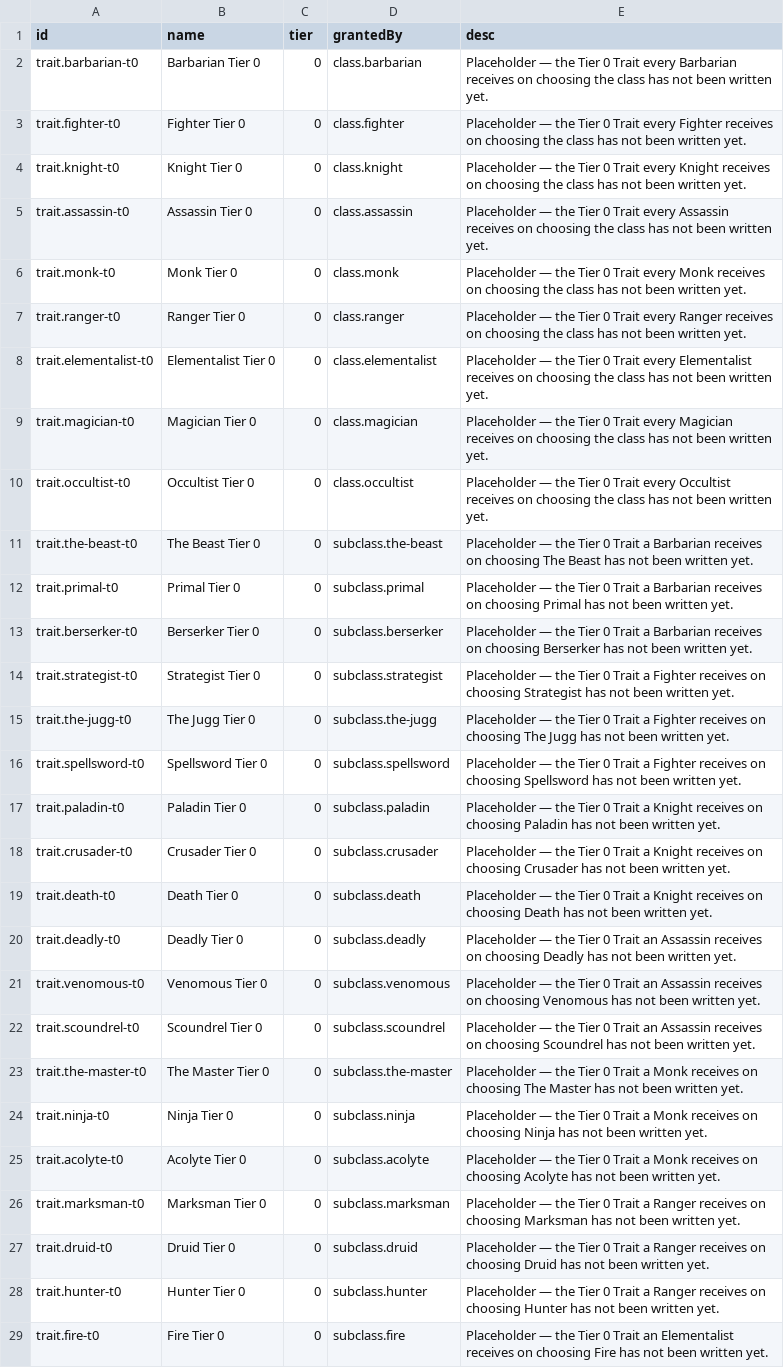
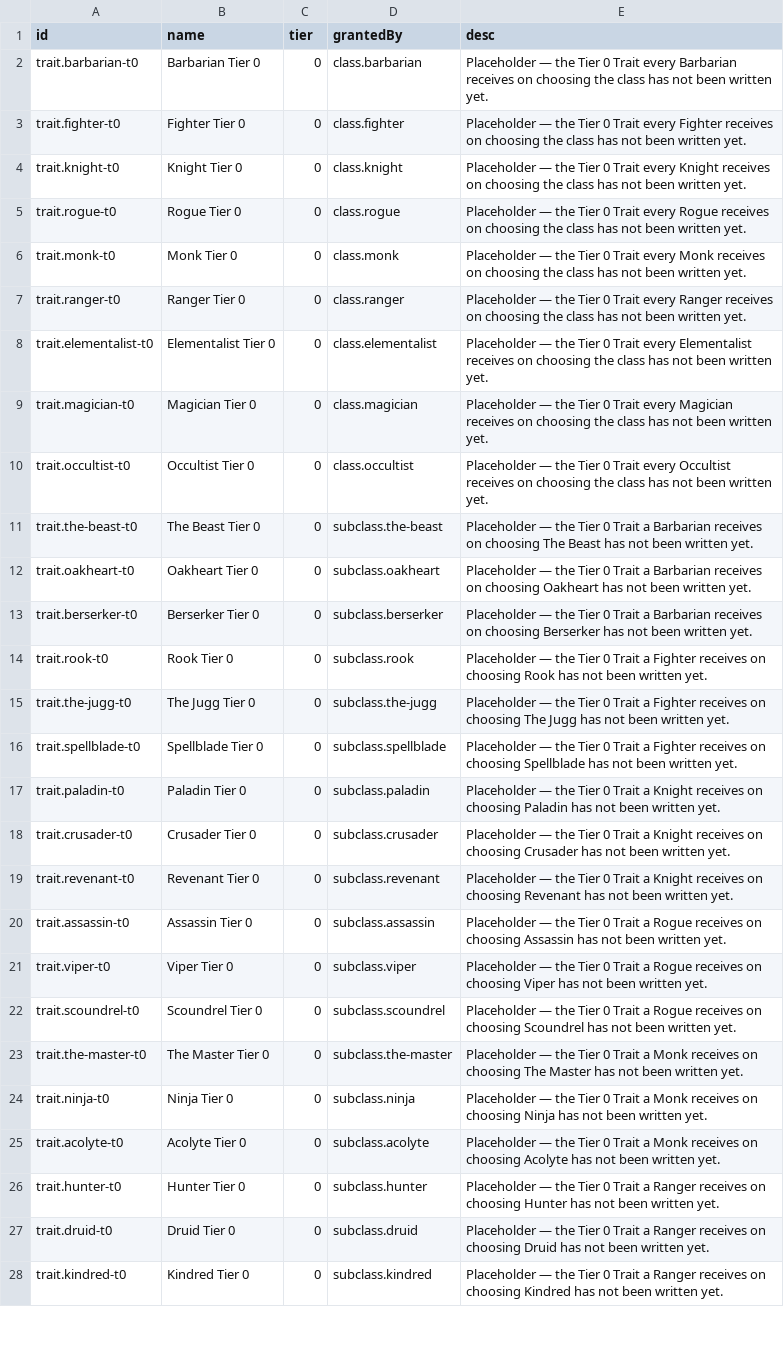
Before and after one commit to dishyyman/project-meeple, a CSV file: projectWaypoint/tools/csv/traits.csv, drawn as a sheet; only a part is shown; the diff covers the shown part only.

```diff
--- a/projectWaypoint/tools/csv/traits.csv
+++ b/projectWaypoint/tools/csv/traits.csv
@@ -4,3 +4,3 @@ trait.fighter-t0,Fighter Tier 0,0,class.fighter,Placeholder — the Tier 0 Trait
 trait.knight-t0,Knight Tier 0,0,class.knight,Placeholder — the Tier 0 Trait every Knight receives on choosing the class has not been written yet.
-trait.assassin-t0,Assassin Tier 0,0,class.assassin,Placeholder — the Tier 0 Trait every Assassin receives on choosing the class has not been written yet.
+trait.rogue-t0,Rogue Tier 0,0,class.rogue,Placeholder — the Tier 0 Trait every Rogue receives on choosing the class has not been written yet.
 trait.monk-t0,Monk Tier 0,0,class.monk,Placeholder — the Tier 0 Trait every Monk receives on choosing the class has not been written yet.
@@ -11,13 +11,13 @@ trait.occultist-t0,Occultist Tier 0,0,class.occultist,Placeholder — the Tier 0
 trait.the-beast-t0,The Beast Tier 0,0,subclass.the-beast,Placeholder — the Tier 0 Trait a Barbarian receives on choosing The Beast has not been written yet.
-trait.primal-t0,Primal Tier 0,0,subclass.primal,Placeholder — the Tier 0 Trait a Barbarian receives on choosing Primal has not been written yet.
+trait.oakheart-t0,Oakheart Tier 0,0,subclass.oakheart,Placeholder — the Tier 0 Trait a Barbarian receives on choosing Oakheart has not been written yet.
 trait.berserker-t0,Berserker Tier 0,0,subclass.berserker,Placeholder — the Tier 0 Trait a Barbarian receives on choosing Berserker has not been written yet.
-trait.strategist-t0,Strategist Tier 0,0,subclass.strategist,Placeholder — the Tier 0 Trait a Fighter receives on choosing Strategist has not been written yet.
+trait.rook-t0,Rook Tier 0,0,subclass.rook,Placeholder — the Tier 0 Trait a Fighter receives on choosing Rook has not been written yet.
 trait.the-jugg-t0,The Jugg Tier 0,0,subclass.the-jugg,Placeholder — the Tier 0 Trait a Fighter receives on choosing The Jugg has not been written yet.
-trait.spellsword-t0,Spellsword Tier 0,0,subclass.spellsword,Placeholder — the Tier 0 Trait a Fighter receives on choosing Spellsword has not been written yet.
+trait.spellblade-t0,Spellblade Tier 0,0,subclass.spellblade,Placeholder — the Tier 0 Trait a Fighter receives on choosing Spellblade has not been written yet.
 trait.paladin-t0,Paladin Tier 0,0,subclass.paladin,Placeholder — the Tier 0 Trait a Knight receives on choosing Paladin has not been written yet.
 trait.crusader-t0,Crusader Tier 0,0,subclass.crusader,Placeholder — the Tier 0 Trait a Knight receives on choosing Crusader has not been written yet.
-trait.death-t0,Death Tier 0,0,subclass.death,Placeholder — the Tier 0 Trait a Knight receives on choosing Death has not been written yet.
-trait.deadly-t0,Deadly Tier 0,0,subclass.deadly,Placeholder — the Tier 0 Trait an Assassin receives on choosing Deadly has not been written yet.
-trait.venomous-t0,Venomous Tier 0,0,subclass.venomous,Placeholder — the Tier 0 Trait an Assassin receives on choosing Venomous has not been written yet.
-trait.scoundrel-t0,Scoundrel Tier 0,0,subclass.scoundrel,Placeholder — the Tier 0 Trait an Assassin receives on choosing Scoundrel has not been written yet.
+trait.revenant-t0,Revenant Tier 0,0,subclass.revenant,Placeholder — the Tier 0 Trait a Knight receives on choosing Revenant has not been written yet.
+trait.assassin-t0,Assassin Tier 0,0,subclass.assassin,Placeholder — the Tier 0 Trait a Rogue receives on choosing Assassin has not been written yet.
+trait.viper-t0,Viper Tier 0,0,subclass.viper,Placeholder — the Tier 0 Trait a Rogue receives on choosing Viper has not been written yet.
+trait.scoundrel-t0,Scoundrel Tier 0,0,subclass.scoundrel,Placeholder — the Tier 0 Trait a Rogue receives on choosing Scoundrel has not been written yet.
 trait.the-master-t0,The Master Tier 0,0,subclass.the-master,Placeholder — the Tier 0 Trait a Monk receives on choosing The Master has not been written yet.
@@ -25,5 +25,4 @@ trait.ninja-t0,Ninja Tier 0,0,subclass.ninja,Placeholder — the Tier 0 Trait a
 trait.acolyte-t0,Acolyte Tier 0,0,subclass.acolyte,Placeholder — the Tier 0 Trait a Monk receives on choosing Acolyte has not been written yet.
-trait.marksman-t0,Marksman Tier 0,0,subclass.marksman,Placeholder — the Tier 0 Trait a Ranger receives on choosing Marksman has not been written yet.
+trait.hunter-t0,Hunter Tier 0,0,subclass.hunter,Placeholder — the Tier 0 Trait a Ranger receives on choosing Hunter has not been written yet.
 trait.druid-t0,Druid Tier 0,0,subclass.druid,Placeholder — the Tier 0 Trait a Ranger receives on choosing Druid has not been written yet.
-trait.hunter-t0,Hunter Tier 0,0,subclass.hunter,Placeholder — the Tier 0 Trait a Ranger receives on choosing Hunter has not been written yet.
-trait.fire-t0,Fire Tier 0,0,subclass.fire,Placeholder — the Tier 0 Trait an Elementalist receives on choosing Fire has not been written yet.
+trait.kindred-t0,Kindred Tier 0,0,subclass.kindred,Placeholder — the Tier 0 Trait a Ranger receives on choosing Kindred has not been written yet.
```
Also changed, not shown: 3 added rows, 2 removed rows and 12 edited cells elsewhere in this file, projectWaypoint/tools/csv/classes.csv, projectWaypoint/tools/csv/subclasses.csv.
